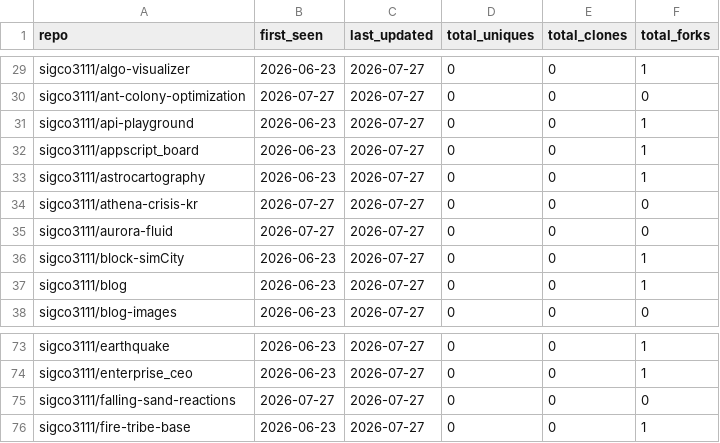
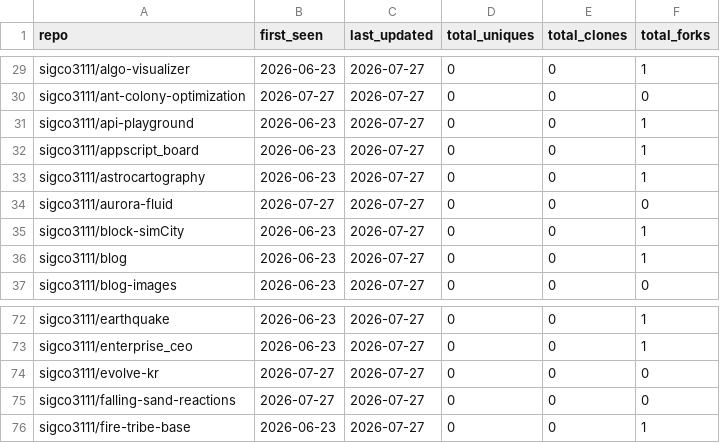
Before and after one commit to sigco3111/Repolis, a CSV file: data/logs/_cumulative.csv, drawn as a sheet; only a part is shown, gaps mark what is left out.

```diff
--- a/data/logs/_cumulative.csv
+++ b/data/logs/_cumulative.csv
@@ -33,3 +33,2 @@ sigco3111/appscript_board,2026-06-23,2026-07-27,0,0,1
 sigco3111/astrocartography,2026-06-23,2026-07-27,0,0,1
-sigco3111/athena-crisis-kr,2026-07-27,2026-07-27,0,0,0
 sigco3111/aurora-fluid,2026-07-27,2026-07-27,0,0,0
@@ -74,2 +73,3 @@ sigco3111/earthquake,2026-06-23,2026-07-27,0,0,1
 sigco3111/enterprise_ceo,2026-06-23,2026-07-27,0,0,1
+sigco3111/evolve-kr,2026-07-27,2026-07-27,0,0,0
 sigco3111/falling-sand-reactions,2026-07-27,2026-07-27,0,0,0
```
